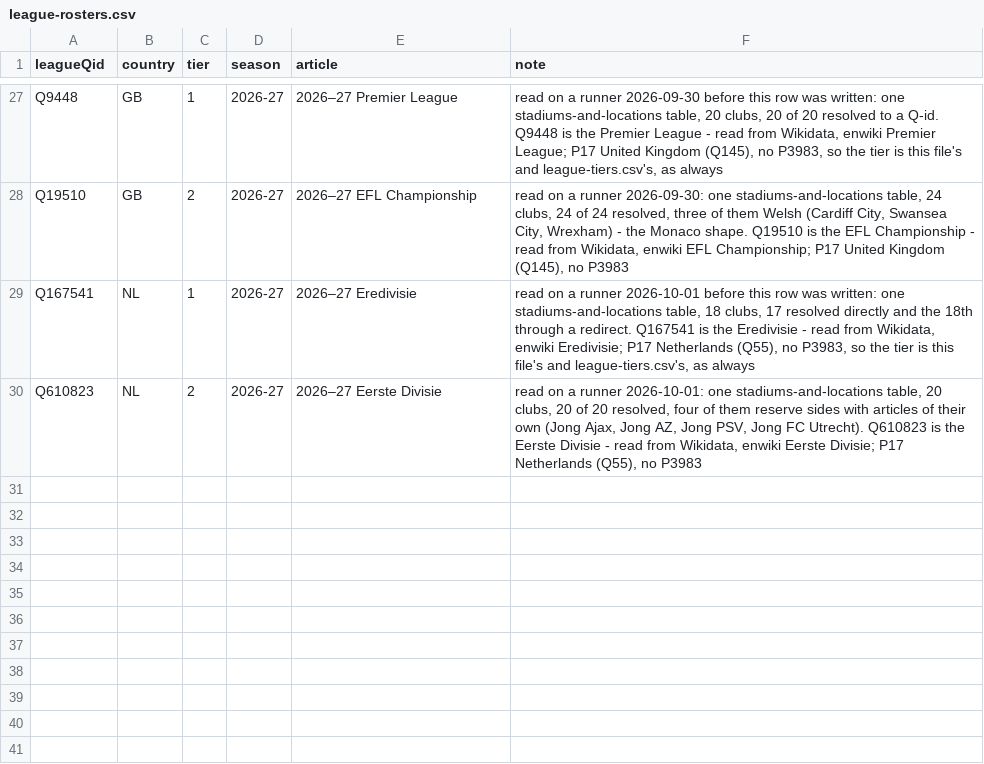
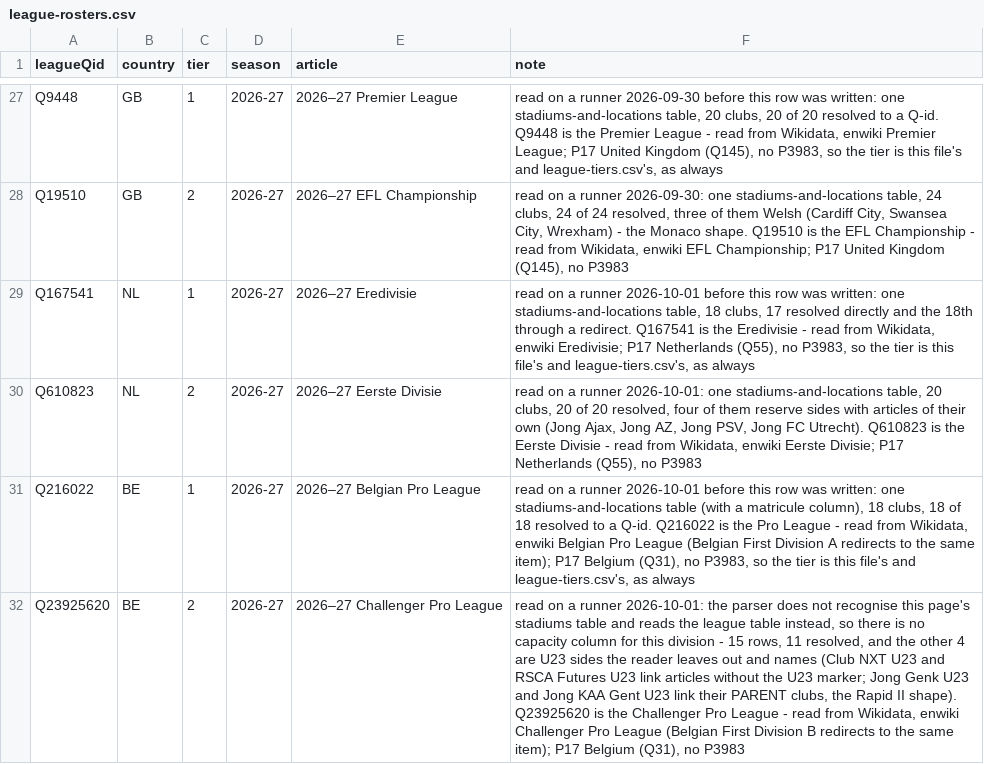
Before and after one commit to AlexGrozavul/Football, a CSV file: data/league-rosters.csv, drawn as a sheet; only a part is shown, gaps mark what is left out; the diff names each change by its address in the sheet, - before the commit and + after, or states it on an @@ line.

```diff
--- a/data/league-rosters.csv
+++ b/data/league-rosters.csv
+row 31: Q216022 | BE | 1 | 2026-27 | 2026–27 Belgian Pro League | read on a runner 2026-10-01 before this row was written: one stadiums-and-locations table (with a matricule column), 18 clubs, 18 of 18 resolved to a Q-id. Q216022 is the Pro League - read from Wikidata, enwiki Belgian Pro League (Belgian First Division A redirects to the same item); P17 Belgium (Q31), no P3983, so the tier is this file's and league-tiers.csv's, as always
+row 32: Q23925620 | BE | 2 | 2026-27 | 2026–27 Challenger Pro League | read on a runner 2026-10-01: the parser does not recognise this page's stadiums table and reads the league table instead, so there is no capacity column for this division - 15 rows, 11 resolved, and the other 4 are U23 sides the reader leaves out and names (Club NXT U23 and RSCA Futures U23 link articles without the U23 marker; Jong Genk U23 and Jong KAA Gent U23 link their PARENT clubs, the Rapid II shape). Q23925620 is the Challenger Pro League - read from Wikidata, enwiki Challenger Pro League (Belgian First Division B redirects to the same item); P17 Belgium (Q31), no P3983
```
Also changed, not shown: data/league-tiers.csv, 8 other files.
